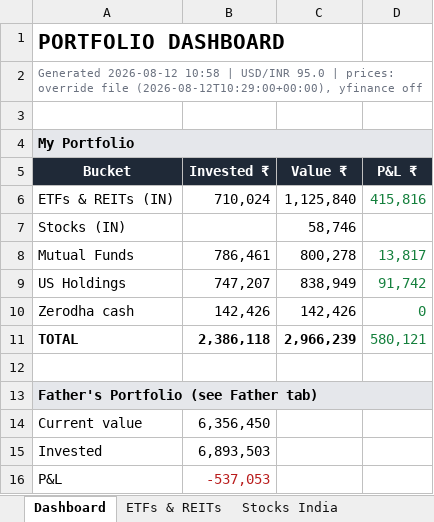
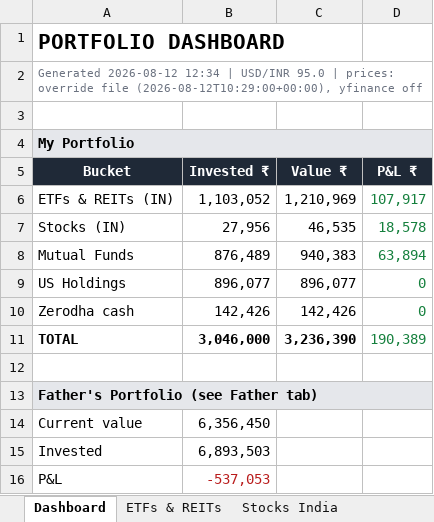
Before and after one commit to aceit247/openbb, an Excel workbook: examples/swing_monitor/Portfolio_Tracker.xlsx, sheet Dashboard, drawn as a sheet; values as stored, in another font and other column widths than the file's, no borders; the diff names each change by its address in the sheet, - before the commit and + after, or states it on an @@ line.

```diff
--- a/examples/swing_monitor/Portfolio_Tracker.xlsx (sheet Dashboard)
+++ b/examples/swing_monitor/Portfolio_Tracker.xlsx (sheet Dashboard)
-A2 (Bucket): Generated 2026-08-12 10:58 | USD/INR…
+A2 (Bucket): Generated 2026-08-12 12:34 | USD/INR…
-B6 (Invested ₹): 710,024
+B6 (Invested ₹): 1,103,052
-C6 (Value ₹): 1,125,840
+C6 (Value ₹): 1,210,969
-D6 (P&L ₹): 415,816
+D6 (P&L ₹): 107,917
-B7 (Invested ₹): (empty)
+B7 (Invested ₹): 27,956
-C7 (Value ₹): 58,746
+C7 (Value ₹): 46,535
-D7 (P&L ₹): (empty)
+D7 (P&L ₹): 18,578
-B8 (Invested ₹): 786,461
+B8 (Invested ₹): 876,489
-C8 (Value ₹): 800,278
+C8 (Value ₹): 940,383
-D8 (P&L ₹): 13,817
+D8 (P&L ₹): 63,894
-B9 (Invested ₹): 747,207
+B9 (Invested ₹): 896,077
-C9 (Value ₹): 838,949
+C9 (Value ₹): 896,077
-D9 (P&L ₹): 91,742
+D9 (P&L ₹): 0
-B11 (Invested ₹): 2,386,118
+B11 (Invested ₹): 3,046,000
-C11 (Value ₹): 2,966,239
+C11 (Value ₹): 3,236,390
-D11 (P&L ₹): 580,121
+D11 (P&L ₹): 190,389
```
Also changed, not shown: sheet US Holdings, sheet ETFs & REITs, sheet Mutual Funds, sheet Stocks India, 2 other files.
